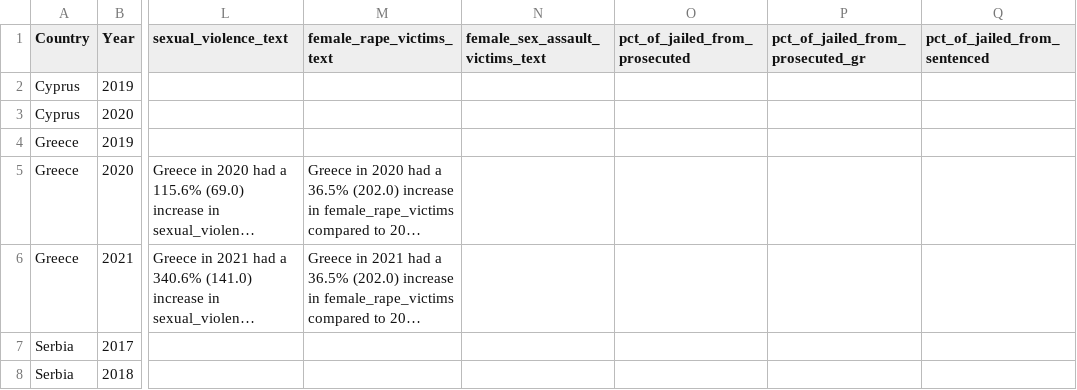
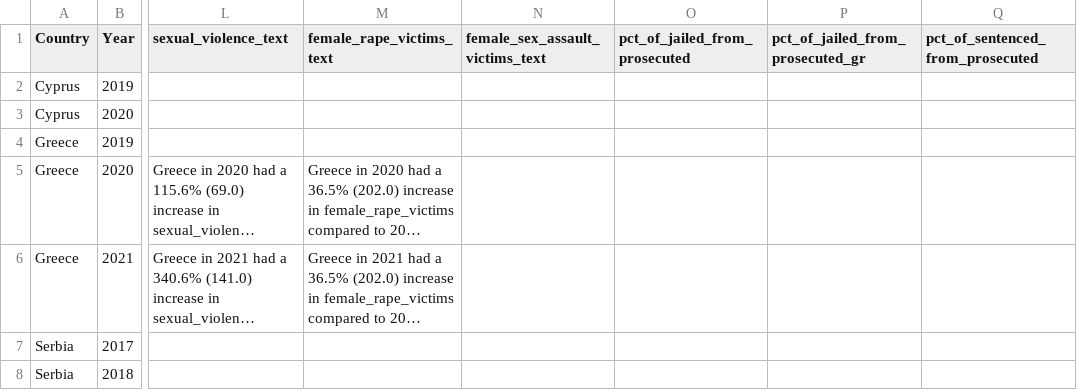
Before and after one commit to troboukis/FEMICIDES, a CSV file: auto_generated_text_results.csv, drawn as a sheet; only a part is shown, gaps mark what is left out; long unchanged cells end in …; the diff names each change by its address in the sheet, - before the commit and + after, or states it on an @@ line.

```diff
--- a/auto_generated_text_results.csv
+++ b/auto_generated_text_results.csv
-Q1: pct_of_jailed_from_sentenced
+Q1: pct_of_sentenced_from_prosecuted
```
Also changed, not shown: 1 other file.
